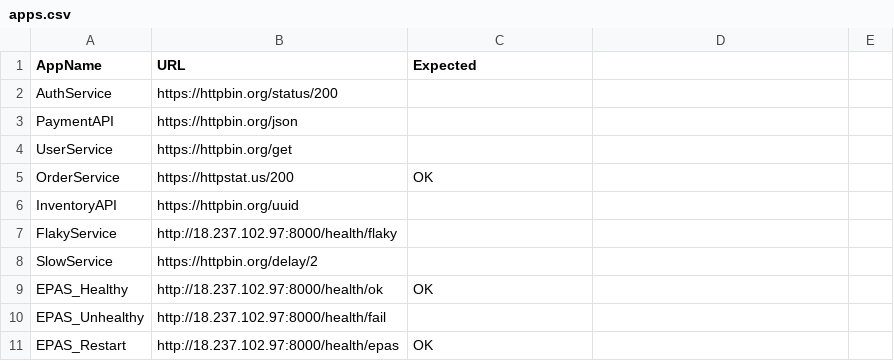
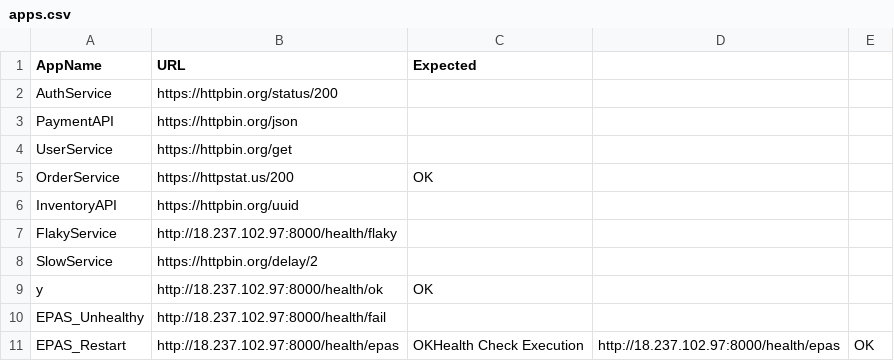
Before and after one commit to tipseetroy-code/MonitoringAlert, a CSV file: apps.csv, drawn as a sheet.

Commit message:
Remove dummy test cleanup and add health check execution URL to monitoring list

```diff
--- a/apps.csv
+++ b/apps.csv
@@ -8,4 +8,4 @@ FlakyService,http://18.237.102.97:8000/health/flaky,
 SlowService,https://httpbin.org/delay/2,
-EPAS_Healthy,http://18.237.102.97:8000/health/ok,OK
+y,http://18.237.102.97:8000/health/ok,OK
 EPAS_Unhealthy,http://18.237.102.97:8000/health/fail,
-EPAS_Restart,http://18.237.102.97:8000/health/epas,OK
+EPAS_Restart,http://18.237.102.97:8000/health/epas,OKHealth Check Execution,http://18.237.102.97:8000/health/epas,OK
```
Also changed, not shown: 1 other file.
